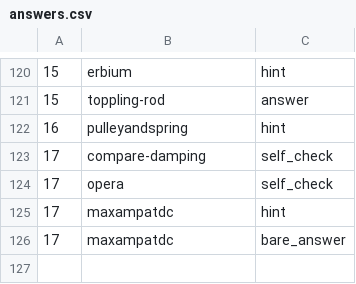
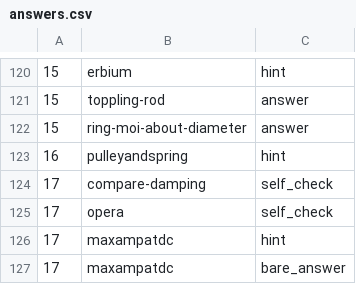
Before and after one commit to bkasel/lm, a CSV file: me/answers.csv, drawn as a sheet; only a part is shown, gaps mark what is left out; the diff names each change by its address in the sheet, - before the commit and + after, or states it on an @@ line.

Commit message:
new Me. hw ring-moi-about-diameter

```diff
--- a/me/answers.csv
+++ b/me/answers.csv
+row 122: 15 | ring-moi-about-diameter | answer
```
Also changed, not shown: 6 other files.
